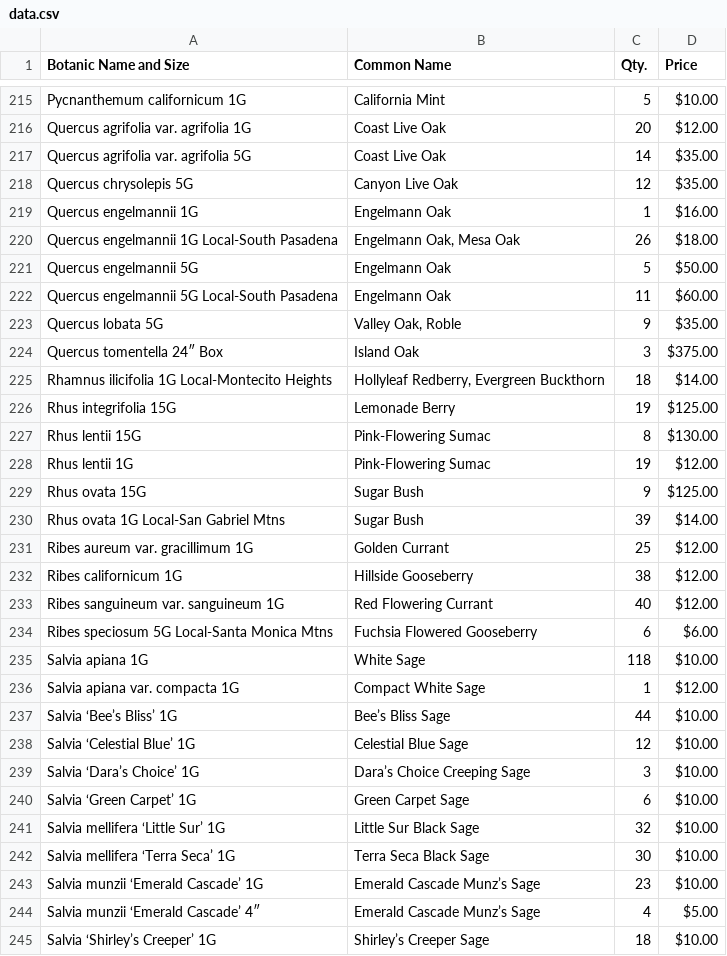
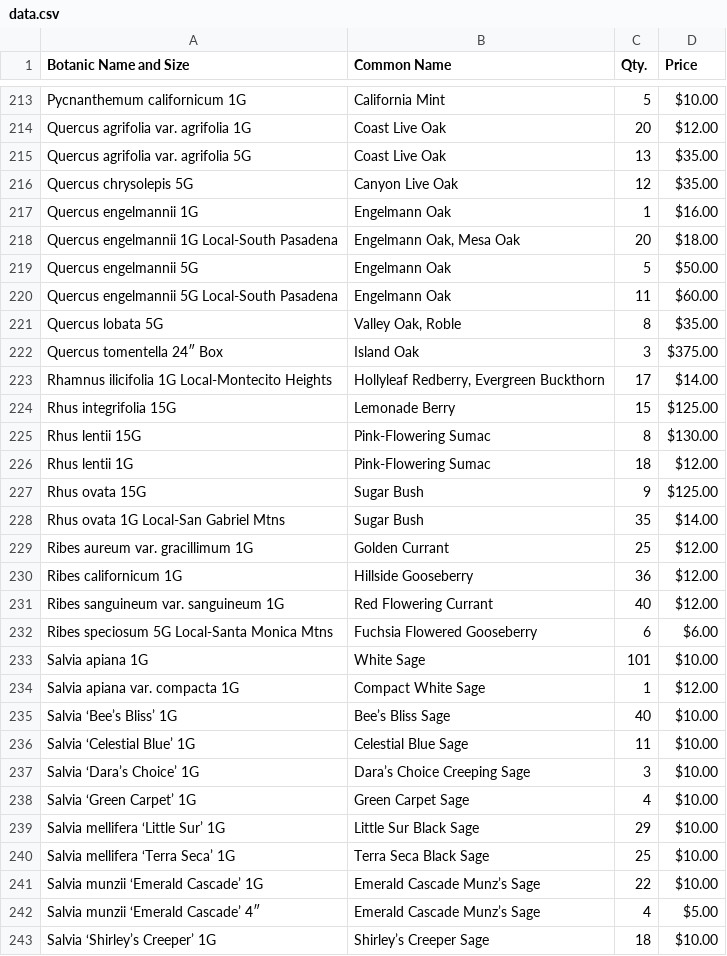
Before and after one commit to facetprude/payne2, a CSV file: data.csv, drawn as a sheet; only a part is shown, gaps mark what is left out; addresses are those after the commit; the diff covers the shown part only; the diff names each change by its address in the sheet, - before the commit and + after, or states it on an @@ line.

```diff
--- a/data.csv
+++ b/data.csv
-C215 (Qty.): 14
+C215 (Qty.): 13
-C218 (Qty.): 26
+C218 (Qty.): 20
-C221 (Qty.): 9
+C221 (Qty.): 8
-C223 (Qty.): 18
+C223 (Qty.): 17
-C224 (Qty.): 19
+C224 (Qty.): 15
-C226 (Qty.): 19
+C226 (Qty.): 18
-C228 (Qty.): 39
+C228 (Qty.): 35
-C230 (Qty.): 38
+C230 (Qty.): 36
-C233 (Qty.): 118
+C233 (Qty.): 101
-C235 (Qty.): 44
+C235 (Qty.): 40
-C236 (Qty.): 12
+C236 (Qty.): 11
-C238 (Qty.): 6
+C238 (Qty.): 4
-C239 (Qty.): 32
+C239 (Qty.): 29
-C240 (Qty.): 30
+C240 (Qty.): 25
-C241 (Qty.): 23
+C241 (Qty.): 22
```
Also changed, not shown: 4 added rows, 7 removed rows and 95 edited cells elsewhere in this file.
